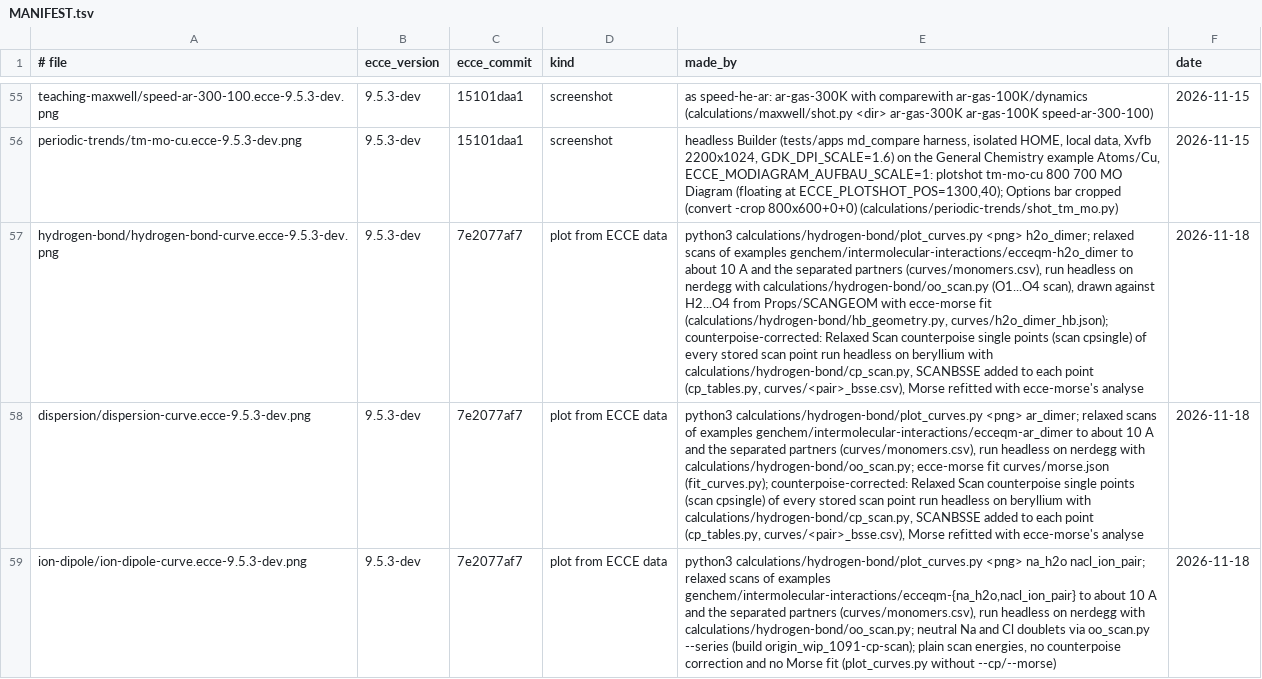
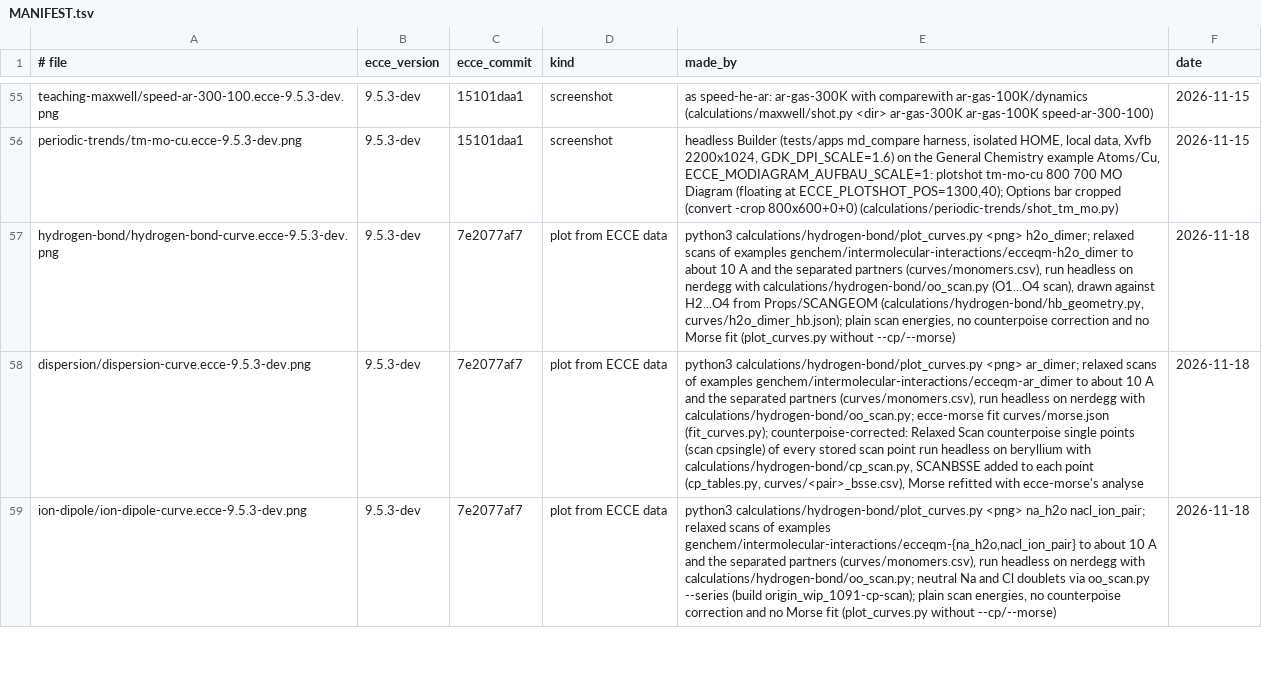
Before and after one commit to FriendsofECCE/ecce-by-example, a TSV file: figures/MANIFEST.tsv, drawn as a sheet; only a part is shown, gaps mark what is left out; the diff names each change by its address in the sheet, - before the commit and + after, or states it on an @@ line.

```diff
--- a/figures/MANIFEST.tsv
+++ b/figures/MANIFEST.tsv
-E57 (made_by): …from Props/SCANGEOM with ecce-morse fit (calculations/hydrogen-bond/hb_geometry.py, curves/h2o_dimer_hb.json); counterpoise-corrected: Relaxed Scan counterpoise single points (scan cpsingle) of every stored scan point run headless on beryllium with calculations/hydrogen-bond/cp_scan.py, SCANBSSE added to each point (cp_tables.py, curves/<pair>_bsse.csv), Morse refitted with ecce-morse's analyse
+E57 (made_by): …from Props/SCANGEOM (calculations/hydrogen-bond/hb_geometry.py, curves/h2o_dimer_hb.json); plain scan energies, no counterpoise correction and no Morse fit (plot_curves.py without --cp/--morse)
```
Also changed, not shown: 2 other files.
